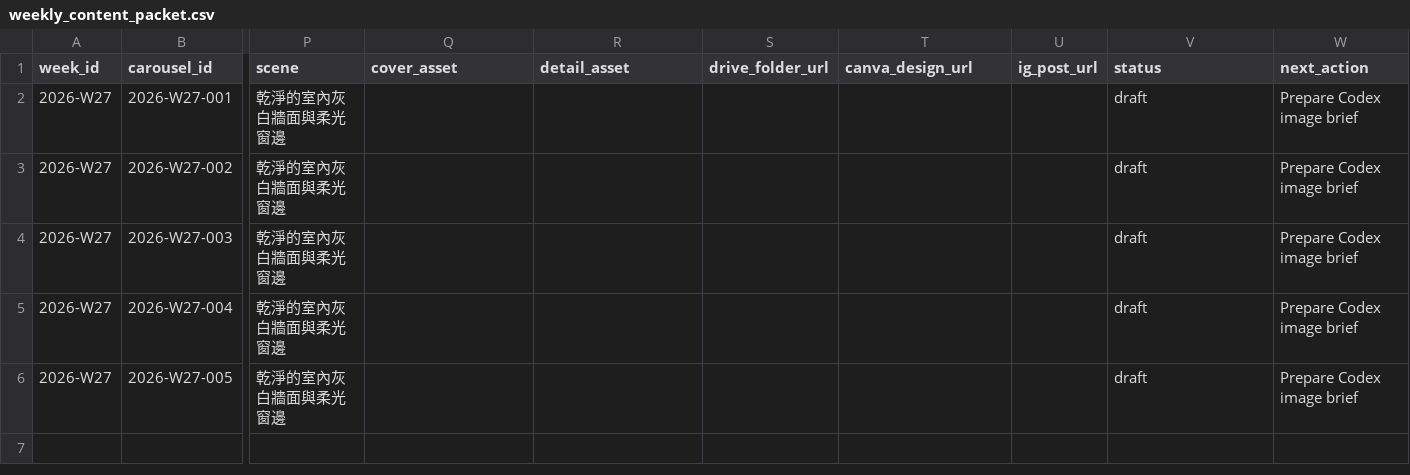
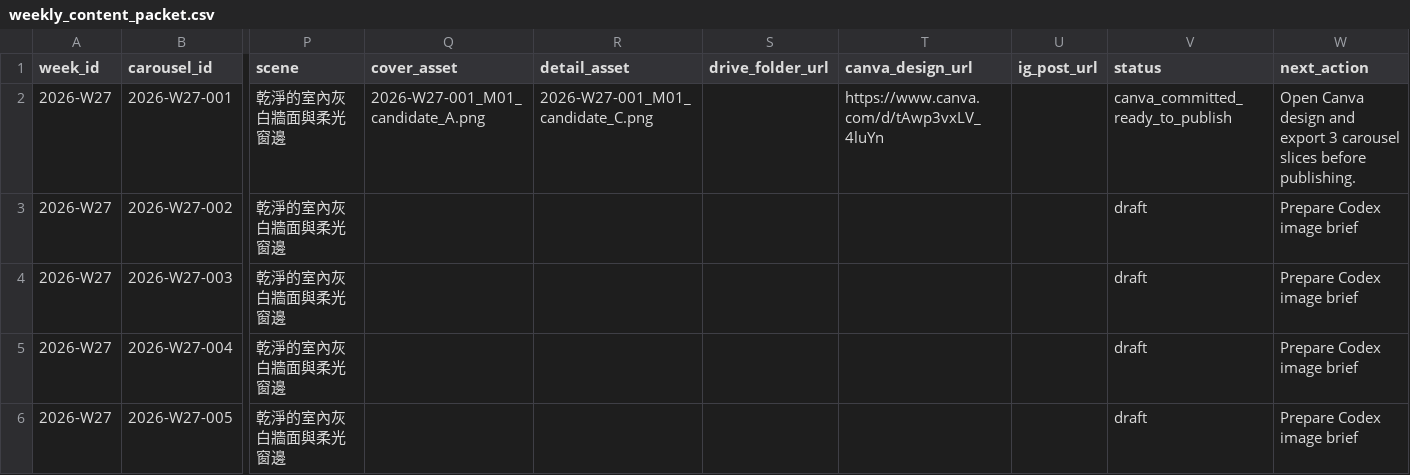
Before and after one commit to fcsh1526/codex-fittingrooom, a CSV file: 10_automation/runs/2026-W27/weekly_content_packet.csv, drawn as a sheet; only a part is shown, gaps mark what is left out; the diff names each change by its address in the sheet, - before the commit and + after, or states it on an @@ line.

Commit message:
Mark W27 Canva draft committed

```diff
--- a/10_automation/runs/2026-W27/weekly_content_packet.csv
+++ b/10_automation/runs/2026-W27/weekly_content_packet.csv
-Q2 (cover_asset): (empty)
+Q2 (cover_asset): 2026-W27-001_M01_candidate_A.png
-R2 (detail_asset): (empty)
+R2 (detail_asset): 2026-W27-001_M01_candidate_C.png
-T2 (canva_design_url): (empty)
+T2 (canva_design_url): https://www.canva.com/d/tAwp3vxLV_4luYn
-V2 (status): draft
+V2 (status): canva_committed_ready_to_publish
-W2 (next_action): Prepare Codex image brief
+W2 (next_action): Open Canva design and export 3 carousel slices before publishing.
```
Also changed, not shown: 10_automation/PUBLISH_QUEUE.csv, 10_automation/runs/2026-W27/daily_queue.csv, 11 other files.
